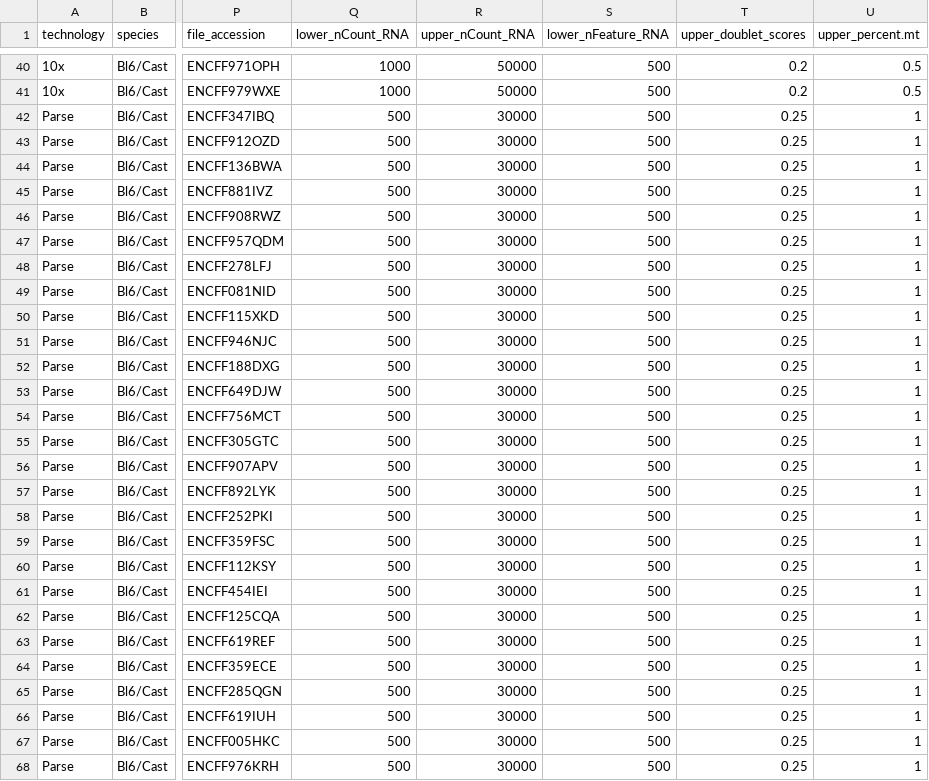
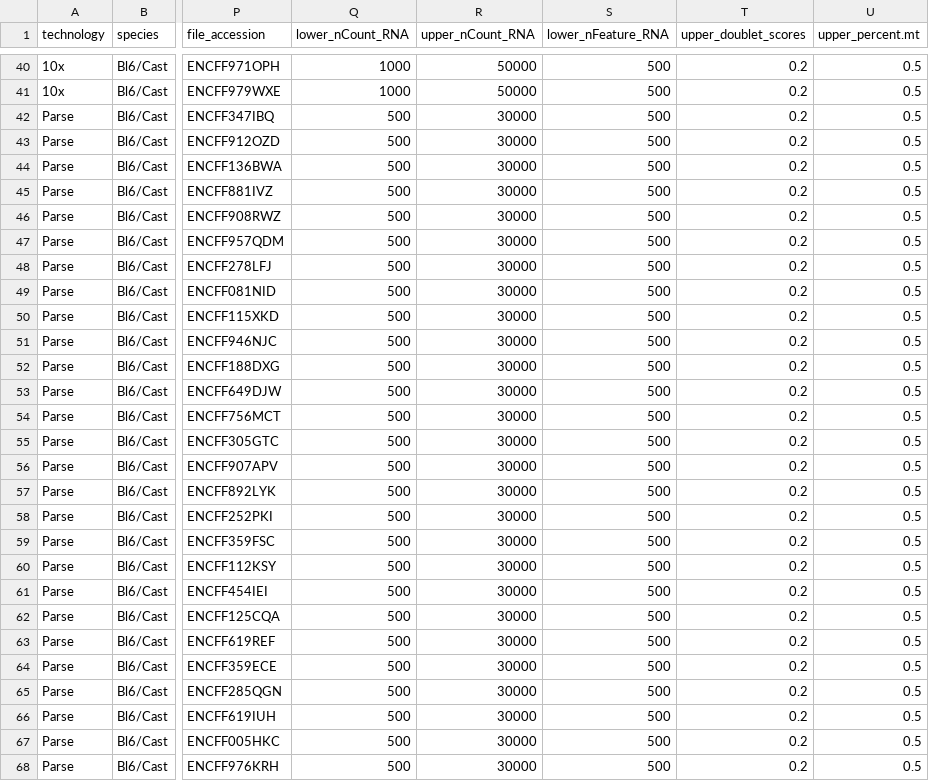
Before and after one commit to erebboah/enc4_mouse, a TSV file: snrna/ref/enc4_mouse_snrna_metadata.tsv, drawn as a sheet; only a part is shown, gaps mark what is left out; the diff covers the shown part only; the diff names each change by its address in the sheet, - before the commit and + after, or states it on an @@ line.

```diff
--- a/snrna/ref/enc4_mouse_snrna_metadata.tsv
+++ b/snrna/ref/enc4_mouse_snrna_metadata.tsv
-T42:T68 (upper_doublet_scores): 0.25
+T42:T68 (upper_doublet_scores): 0.2
-U42:U68 (upper_percent.mt): 1
+U42:U68 (upper_percent.mt): 0.5
```
Also changed, not shown: 130 edited cells elsewhere in this file, snrna/ref/enc4_mouse_snrna_celltypes_c2c12.csv.
